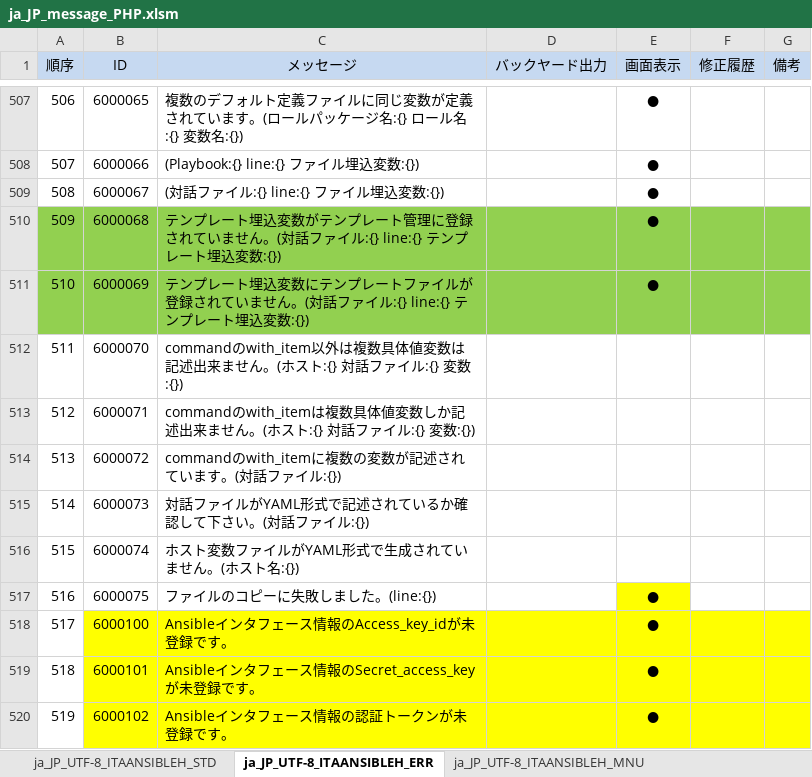
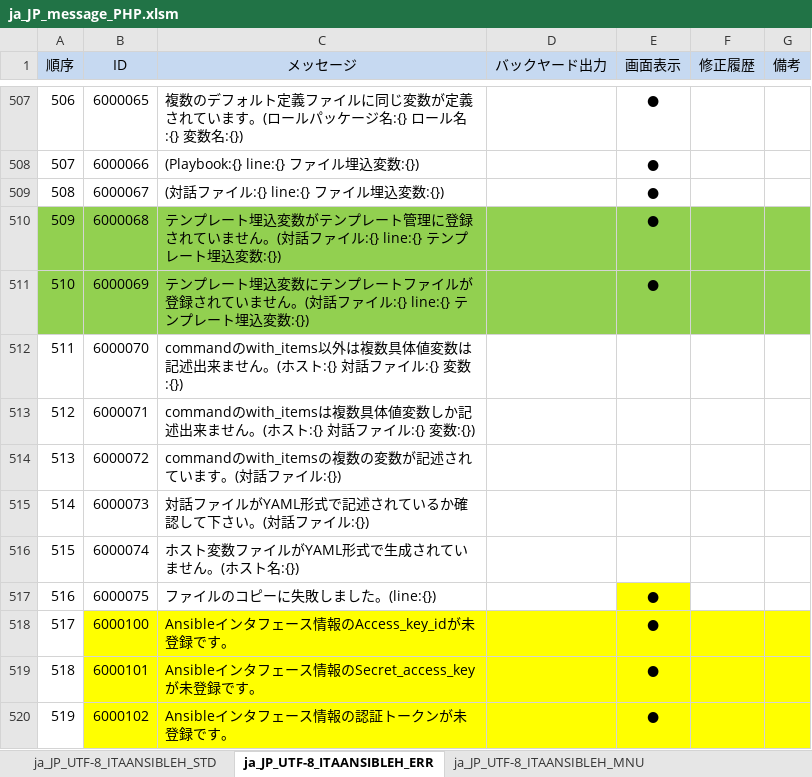
Before and after one commit to exastro-suite/it-automation, an Excel workbook: ky_message_seeds/ansible_driver/ja_JP_message_PHP.xlsm, sheet ja_JP_UTF-8_ITAANSIBLEH_ERR, drawn as a sheet; only a part is shown, gaps mark what is left out; values as stored, in another font and other column widths than the file's, no borders; the diff names each change by its address in the sheet, - before the commit and + after, or states it on an @@ line.

Commit message:
2019/10/30 17:10:39

```diff
--- a/ky_message_seeds/ansible_driver/ja_JP_message_PHP.xlsm (sheet ja_JP_UTF-8_ITAANSIBLEH_ERR)
+++ b/ky_message_seeds/ansible_driver/ja_JP_message_PHP.xlsm (sheet ja_JP_UTF-8_ITAANSIBLEH_ERR)
-C512 (メッセージ): commandのwith_item以外は複…
+C512 (メッセージ): commandのwith_items以外は複…
-C513 (メッセージ): commandのwith_itemは複数具…
+C513 (メッセージ): commandのwith_itemsは複数具…
-C514 (メッセージ): commandのwith_itemに複数の変数が記述されています。(対話ファイル:{})
+C514 (メッセージ): commandのwith_itemsの複数の変数が記述されています。(対話ファイル:{})
```
